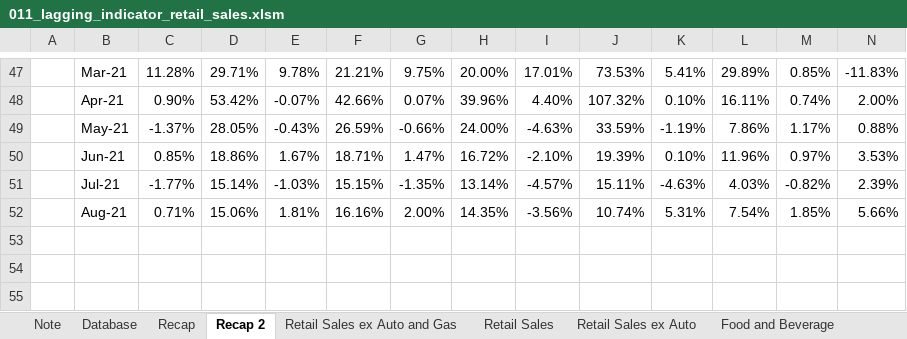
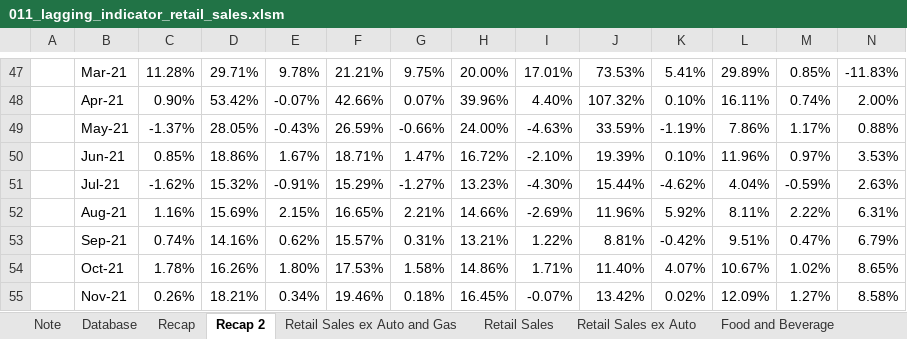
Before and after one commit to markjm5/portfoliomanagement, an Excel workbook: trading_excel_files/01_lagging_coincident_indicators/011_lagging_indicator_retail_sales.xlsm, sheet Recap 2, drawn as a sheet; only a part is shown, gaps mark what is left out; values as stored, in another font and other column widths than the file's, no cell formats; conditional formats not drawn; removed rows and columns are numbered as before the commit, all else as after; rows hold the shown columns only; the diff covers the shown part only; the diff names each change by its address in the sheet, - before the commit and + after, or states it on an @@ line.

```diff
--- a/trading_excel_files/01_lagging_coincident_indicators/011_lagging_indicator_retail_sales.xlsm (sheet Recap 2)
+++ b/trading_excel_files/01_lagging_coincident_indicators/011_lagging_indicator_retail_sales.xlsm (sheet Recap 2)
-row 51:  | Jul-21 | -1.77% | 15.14% | -1.03% | 15.15% | -1.35% | 13.14% | -4.57% | 15.11% | -4.63% | 4.03% | -0.82% | 2.39%
-row 52:  | Aug-21 | 0.71% | 15.06% | 1.81% | 16.16% | 2.00% | 14.35% | -3.56% | 10.74% | 5.31% | 7.54% | 1.85% | 5.66%
+row 51:  | Jul-21 | -1.62% | 15.32% | -0.91% | 15.29% | -1.27% | 13.23% | -4.30% | 15.44% | -4.62% | 4.04% | -0.59% | 2.63%
+row 52:  | Aug-21 | 1.16% | 15.69% | 2.15% | 16.65% | 2.21% | 14.66% | -2.69% | 11.96% | 5.92% | 8.11% | 2.22% | 6.31%
+row 53:  | Sep-21 | 0.74% | 14.16% | 0.62% | 15.57% | 0.31% | 13.21% | 1.22% | 8.81% | -0.42% | 9.51% | 0.47% | 6.79%
+row 54:  | Oct-21 | 1.78% | 16.26% | 1.80% | 17.53% | 1.58% | 14.86% | 1.71% | 11.40% | 4.07% | 10.67% | 1.02% | 8.65%
+row 55:  | Nov-21 | 0.26% | 18.21% | 0.34% | 19.46% | 0.18% | 16.45% | -0.07% | 13.42% | 0.02% | 12.09% | 1.27% | 8.58%
```
Also changed, not shown: 111 edited cells elsewhere in this sheet, sheet Database, sheet Recap, sheet Note, sheet Non Store Retail, sheet Miscellaneous stores retailers, sheet Gas Station, 12 more sheets, cell formats, charts or pictures, 1 other file.
